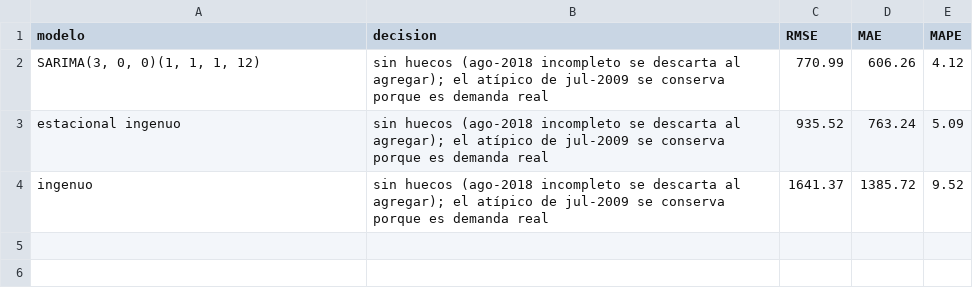
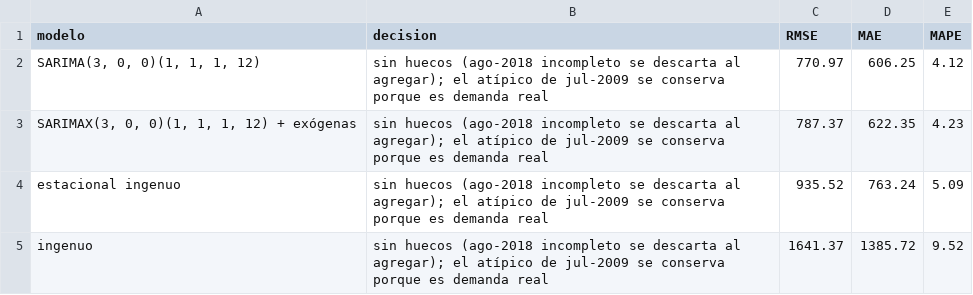
Before and after one commit to 2203juan/st-2026-2-miniproyecto-01, a CSV file: resultados/metricas.csv, drawn as a sheet.

Commit message:
Parte 4: Sarimax con festivos como variable exogena

```diff
--- a/resultados/metricas.csv
+++ b/resultados/metricas.csv
@@ -1,3 +1,4 @@
 modelo,decision,RMSE,MAE,MAPE
-"SARIMA(3, 0, 0)(1, 1, 1, 12)",sin huecos (ago-2018 incompleto se descarta al agregar); el atípico de jul-2009 se conserva porque es demanda real,770.99,606.26,4.12
+"SARIMA(3, 0, 0)(1, 1, 1, 12)",sin huecos (ago-2018 incompleto se descarta al agregar); el atípico de jul-2009 se conserva porque es demanda real,770.97,606.25,4.12
+"SARIMAX(3, 0, 0)(1, 1, 1, 12) + exógenas",sin huecos (ago-2018 incompleto se descarta al agregar); el atípico de jul-2009 se conserva porque es demanda real,787.37,622.35,4.23
 estacional ingenuo,sin huecos (ago-2018 incompleto se descarta al agregar); el atípico de jul-2009 se conserva porque es demanda real,935.52,763.24,5.09
```
Also changed, not shown: 3 other files.
